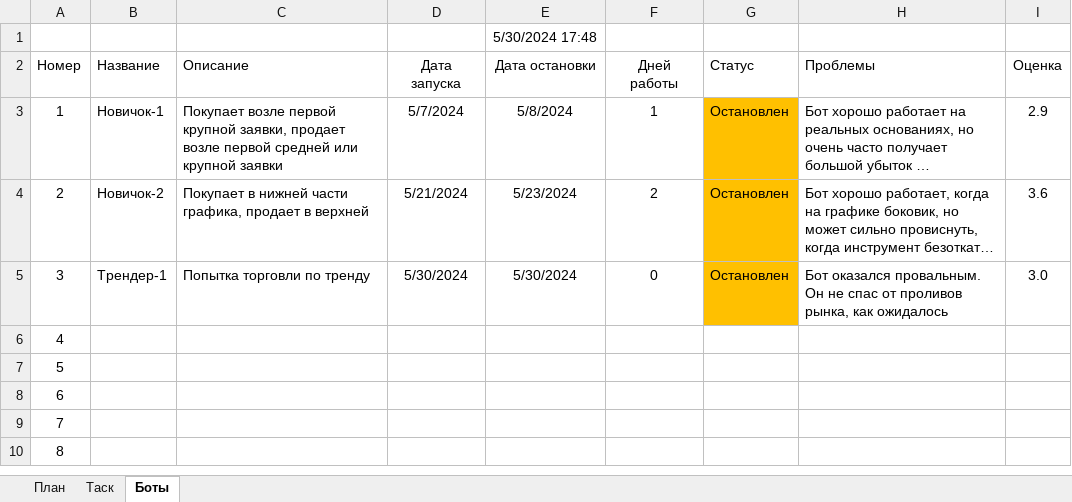
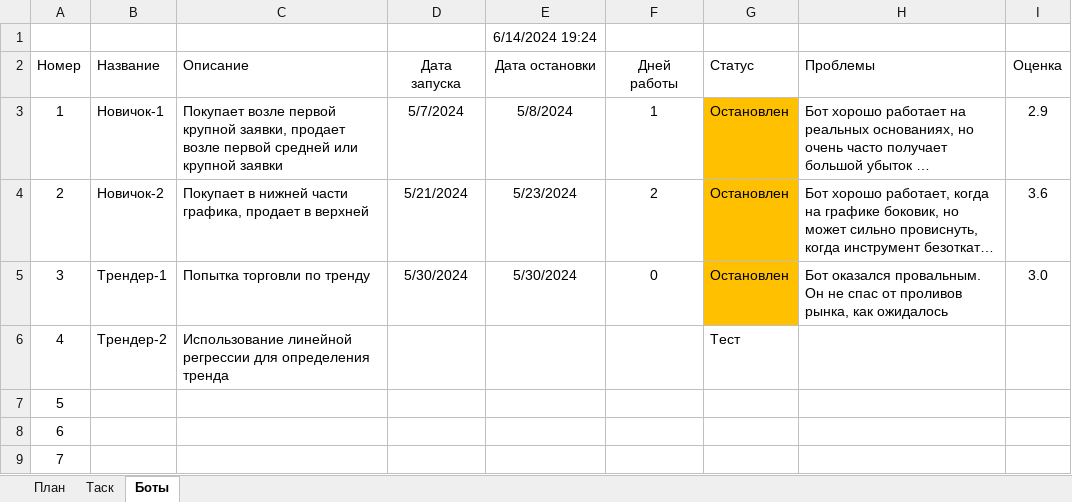
Before and after one commit to Anubis1Good/AUTO_TRAIDER, an Excel workbook: Plan.xlsx, sheet Боты, drawn as a sheet; only a part is shown; the shorter side is filled out with more unchanged rows; long unchanged cells end in …; values as stored, in another font and other column widths than the file's, no borders; the diff names each change by its address in the sheet, - before the commit and + after, or states it on an @@ line.

```diff
--- a/Plan.xlsx (sheet Боты)
+++ b/Plan.xlsx (sheet Боты)
-E1 (Дата остановки): 5/30/2024 17:48
+E1 (Дата остановки): 6/14/2024 19:24
-B6 (Название): (empty)
+B6 (Название): Трендер-2
-C6 (Описание): (empty)
+C6 (Описание): Использование линейной регрессии для определения тренда
-G6 (Статус): (empty)
+G6 (Статус): Тест
```
Also changed, not shown: sheet План, 9 other files.
